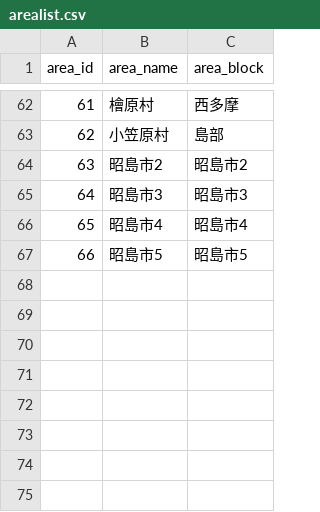
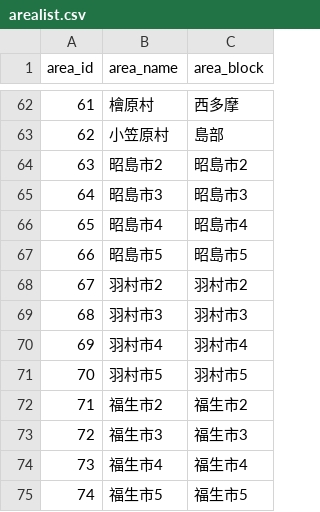
Before and after one commit to yuukiner/akishima2025, a CSV file: arealist.csv, drawn as a sheet; only a part is shown, gaps mark what is left out.

```diff
--- a/arealist.csv
+++ b/arealist.csv
@@ -67 +67,9 @@ area_id,area_name,area_block
 66,昭島市5,昭島市5
+67,羽村市2,羽村市2
+68,羽村市3,羽村市3
+69,羽村市4,羽村市4
+70,羽村市5,羽村市5
+71,福生市2,福生市2
+72,福生市3,福生市3
+73,福生市4,福生市4
+74,福生市5,福生市5
```
Also changed, not shown: public/data/all.csv, 7 other files.
